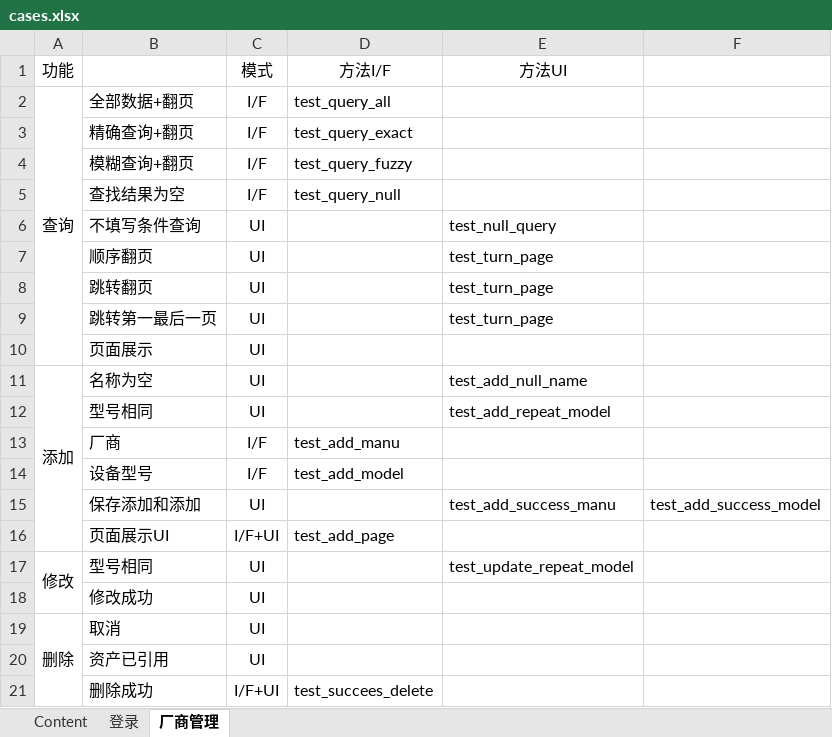
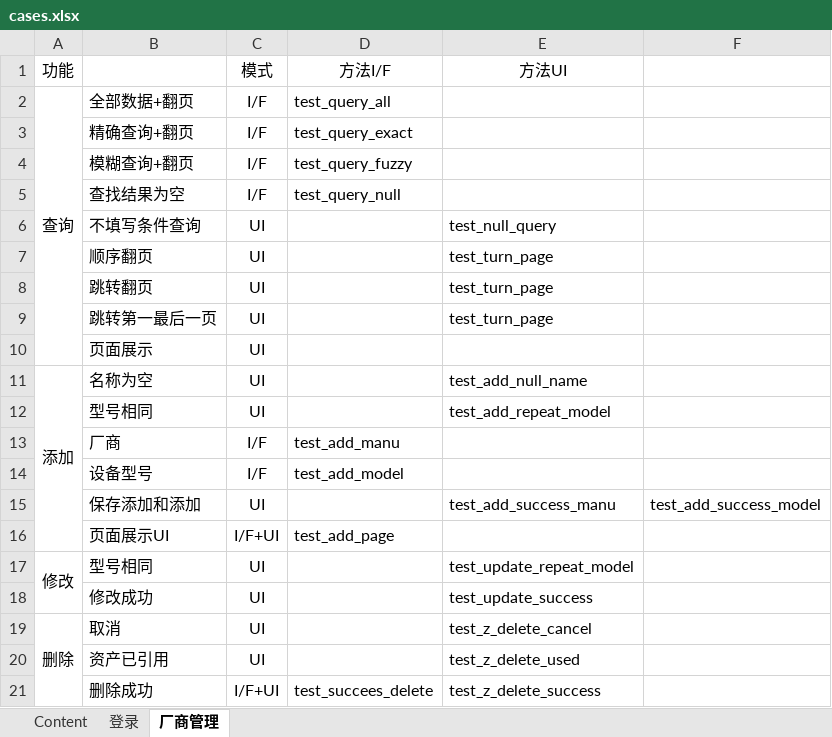
Before and after one commit to DorisQian/selenium2, an Excel workbook: conf/cases.xlsx, sheet 厂商管理, drawn as a sheet; values as stored, in another font and other column widths than the file's, no borders; the diff names each change by its address in the sheet, - before the commit and + after, or states it on an @@ line.

```diff
--- a/conf/cases.xlsx (sheet 厂商管理)
+++ b/conf/cases.xlsx (sheet 厂商管理)
-E18 (方法UI): (empty)
+E18 (方法UI): test_update_success
-E19 (方法UI): (empty)
+E19 (方法UI): test_z_delete_cancel
-E20 (方法UI): (empty)
+E20 (方法UI): test_z_delete_used
-E21 (方法UI): (empty)
+E21 (方法UI): test_z_delete_success
```
Also changed, not shown: 2 other files.
